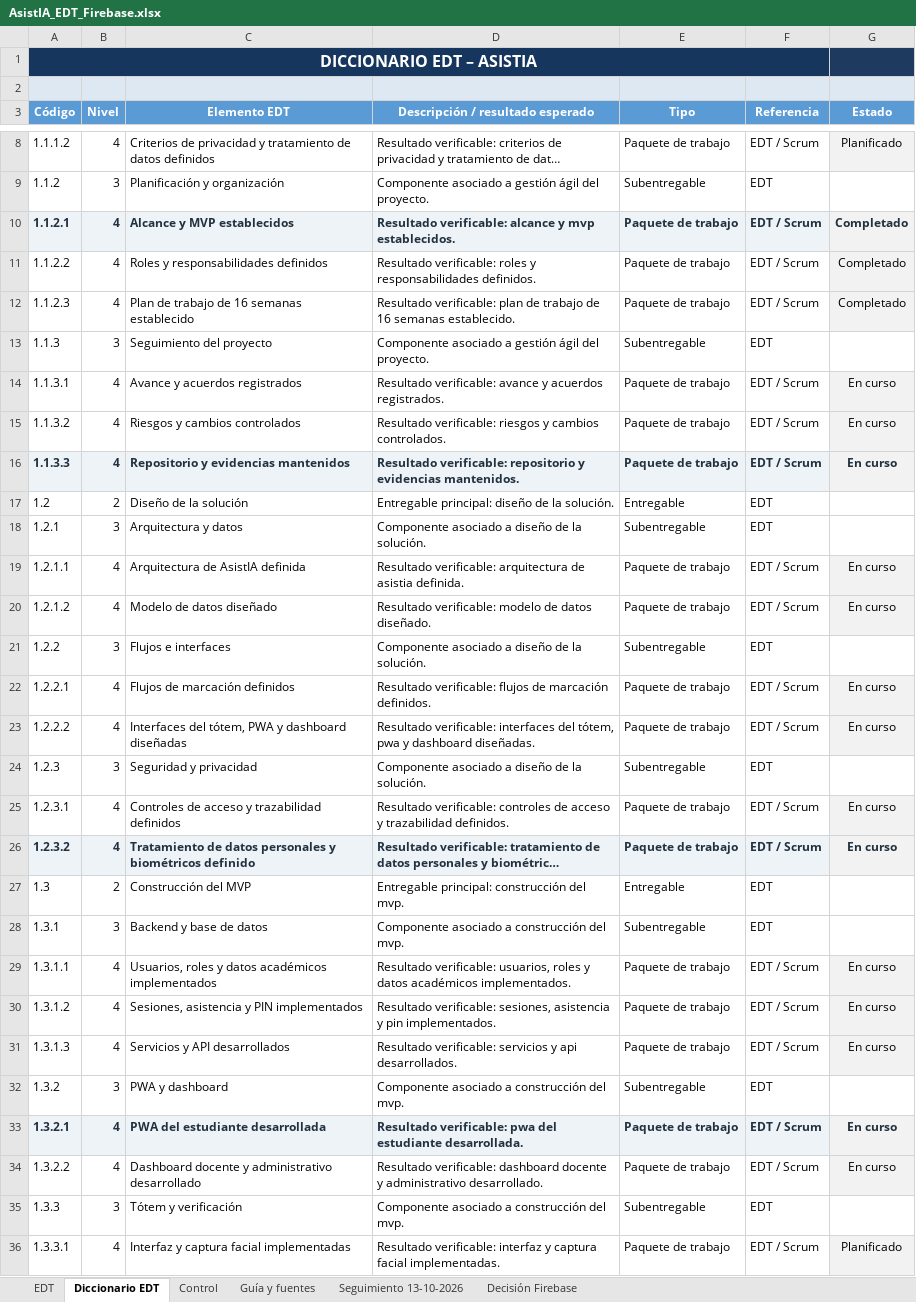
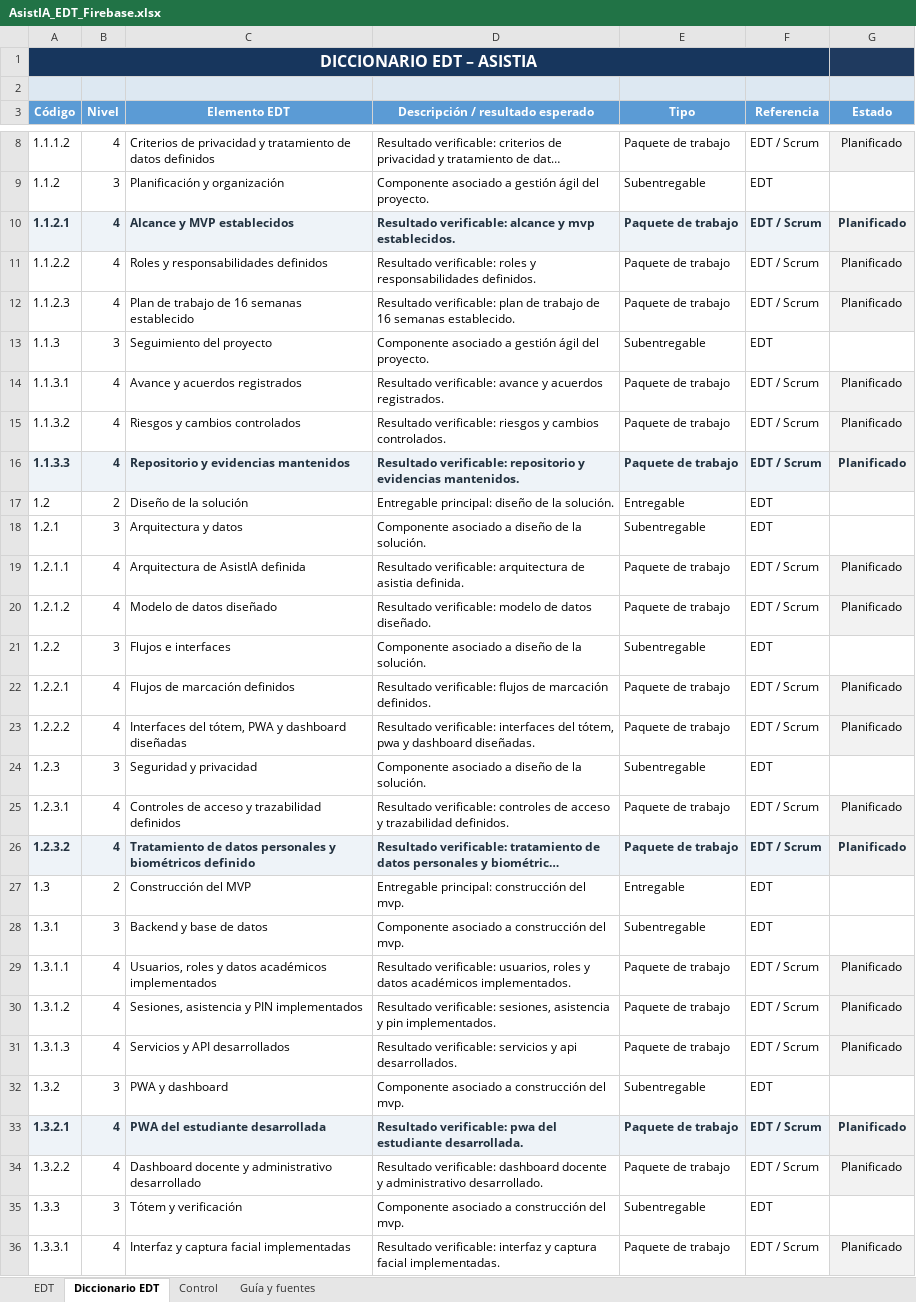
Before and after one commit to ash937688-sketch/Capstone-, an Excel workbook: Fase 2/Evidencias Proyecto/AsistIA_EDT_Firebase.xlsx, sheet Diccionario EDT, drawn as a sheet; only a part is shown, gaps mark what is left out; long unchanged cells end in …; values as stored, in another font and other column widths than the file's, no borders; conditional formats not drawn; the diff covers the shown part only; the diff names each change by its address in the sheet, - before the commit and + after, or states it on an @@ line.

```diff
--- a/Fase 2/Evidencias Proyecto/AsistIA_EDT_Firebase.xlsx (sheet Diccionario EDT)
+++ b/Fase 2/Evidencias Proyecto/AsistIA_EDT_Firebase.xlsx (sheet Diccionario EDT)
-sheet tab: Seguimiento 13-10-2026
-sheet tab: Decisión Firebase
-G10:G12 (Estado): Completado
+G10:G12 (Estado): Planificado
-G14:G16 (Estado): En curso
+G14:G16 (Estado): Planificado
-G19:G20 (Estado): En curso
+G19:G20 (Estado): Planificado
-G22:G23 (Estado): En curso
+G22:G23 (Estado): Planificado
-G25:G26 (Estado): En curso
+G25:G26 (Estado): Planificado
-G29:G31 (Estado): En curso
+G29:G31 (Estado): Planificado
-G33:G34 (Estado): En curso
+G33:G34 (Estado): Planificado
```
Also changed, not shown: 7 edited cells elsewhere in this sheet, sheet Control, formulas that keep their value, charts or pictures, Fase 2/Evidencias Proyecto/AsistIA_Carta_Gantt_Firebase.xlsx, 5 other files.
